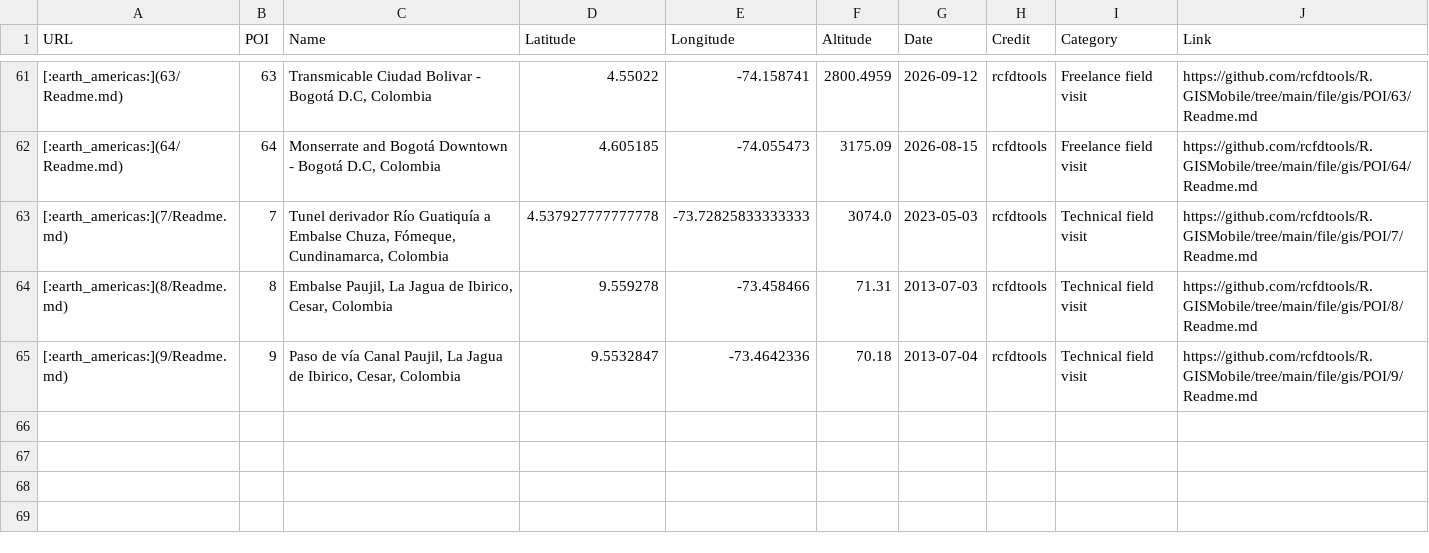
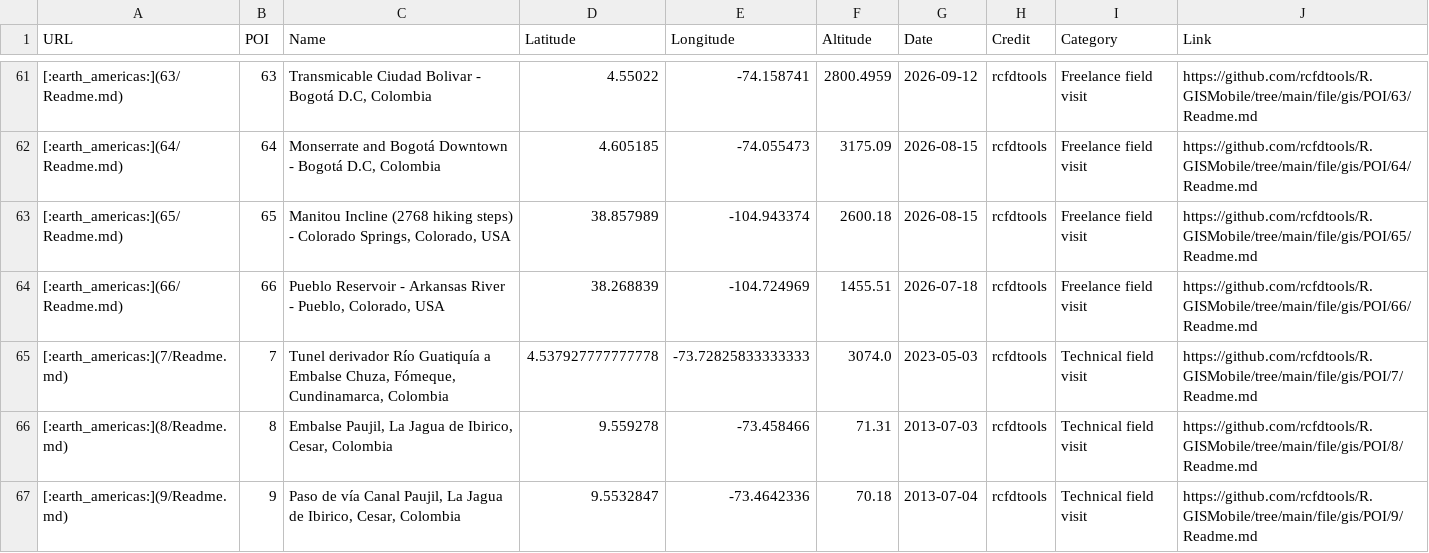
Before and after one commit to rcfdtools/R.GISMobile, a CSV file: file/gis/POI/poi.csv, drawn as a sheet; only a part is shown, gaps mark what is left out; the diff names each change by its address in the sheet, - before the commit and + after, or states it on an @@ line.

```diff
--- a/file/gis/POI/poi.csv
+++ b/file/gis/POI/poi.csv
+row 63: [:earth_americas:](65/Readme.md) | 65 | Manitou Incline (2768 hiking steps) - Colorado Springs, Colorado, USA | 38.857989 | -104.943374 | 2600.18 | 2026-08-15 | rcfdtools | Freelance field visit | https://github.com/rcfdtools/R.GISMobile/tree/main/file/gis/POI/65/Readme.md
+row 64: [:earth_americas:](66/Readme.md) | 66 | Pueblo Reservoir - Arkansas River - Pueblo, Colorado, USA | 38.268839 | -104.724969 | 1455.51 | 2026-07-18 | rcfdtools | Freelance field visit | https://github.com/rcfdtools/R.GISMobile/tree/main/file/gis/POI/66/Readme.md
```
Also changed, not shown: 3 other files.
